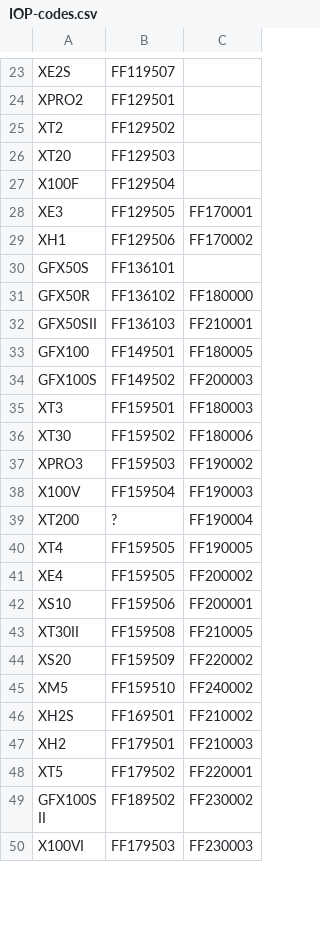
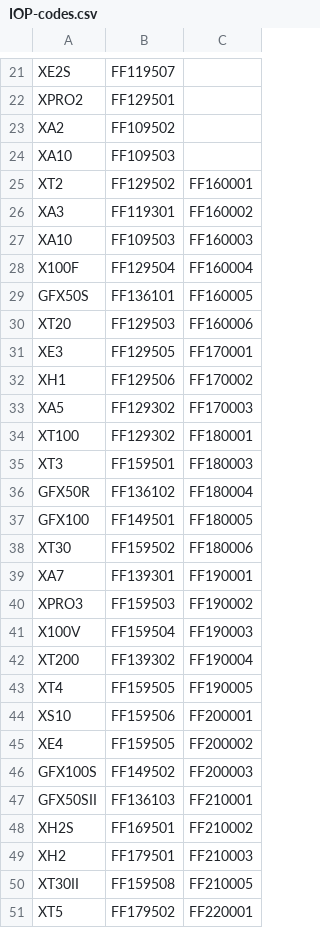
Before and after one commit to tiredboffin/fffw, a CSV file: ffraw/IOP-codes.csv, drawn as a sheet; only a part is shown, gaps mark what is left out; the shorter side is filled out with more unchanged rows; the diff covers the shown part only.

```diff
--- a/ffraw/IOP-codes.csv
+++ b/ffraw/IOP-codes.csv
@@ -24,25 +22,30 @@ XE2S,FF119507,
 XPRO2,FF129501,
-XT2,FF129502,
-XT20,FF129503,
-X100F,FF129504,
+XA2,FF109502,
+XA10,FF109503,
+XT2,FF129502,FF160001
+XA3,FF119301,FF160002
+XA10,FF109503,FF160003
+X100F,FF129504,FF160004
+GFX50S,FF136101,FF160005
+XT20,FF129503,FF160006
 XE3,FF129505,FF170001
 XH1,FF129506,FF170002
-GFX50S,FF136101,
-GFX50R,FF136102,FF180000
-GFX50SII,FF136103,FF210001
+XA5,FF129302,FF170003
+XT100,FF129302,FF180001
+XT3,FF159501,FF180003
+GFX50R,FF136102,FF180004
 GFX100,FF149501,FF180005
-GFX100S,FF149502,FF200003
-XT3,FF159501,FF180003
 XT30,FF159502,FF180006
+XA7,FF139301,FF190001
 XPRO3,FF159503,FF190002
 X100V,FF159504,FF190003
-XT200, ?, FF190004
+XT200,FF139302,FF190004
 XT4,FF159505,FF190005
+XS10,FF159506,FF200001
 XE4,FF159505,FF200002
-XS10,FF159506,FF200001
-XT30II,FF159508,FF210005
-XS20,FF159509,FF220002
-XM5,FF159510,FF240002
+GFX100S,FF149502,FF200003
+GFX50SII,FF136103,FF210001
 XH2S,FF169501,FF210002
 XH2,FF179501,FF210003
+XT30II,FF159508,FF210005
 XT5,FF179502,FF220001
```
Also changed, not shown: 6 moved rows elsewhere in this file, 1 other file.
